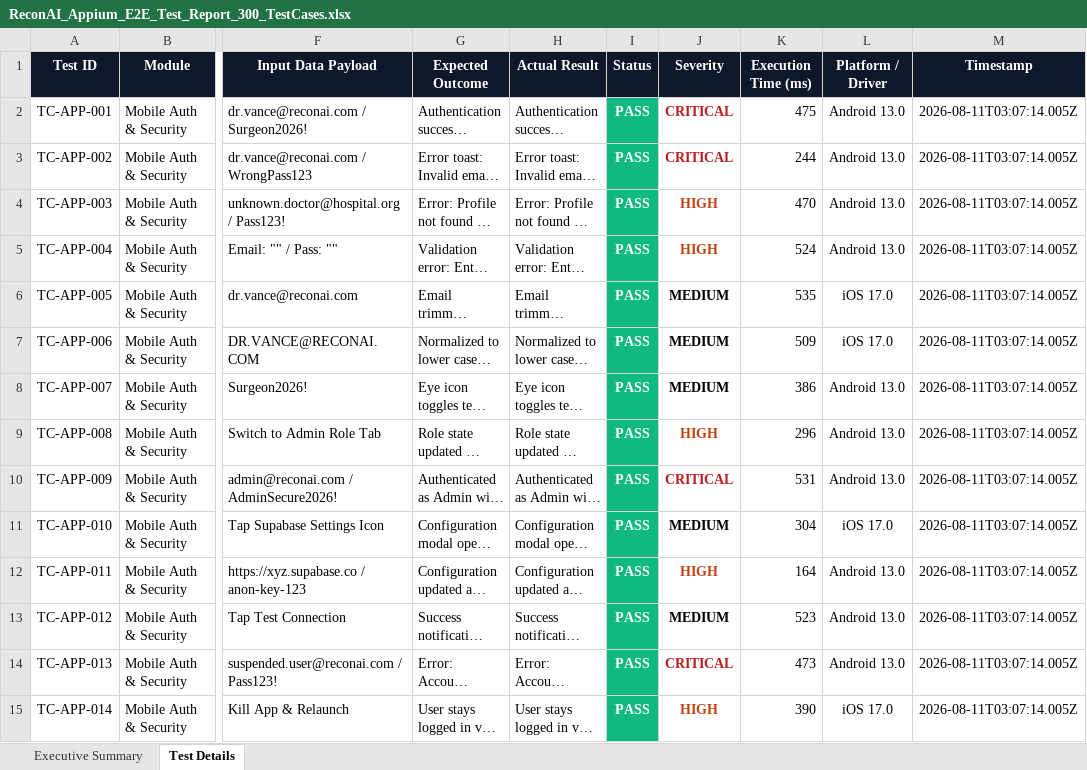
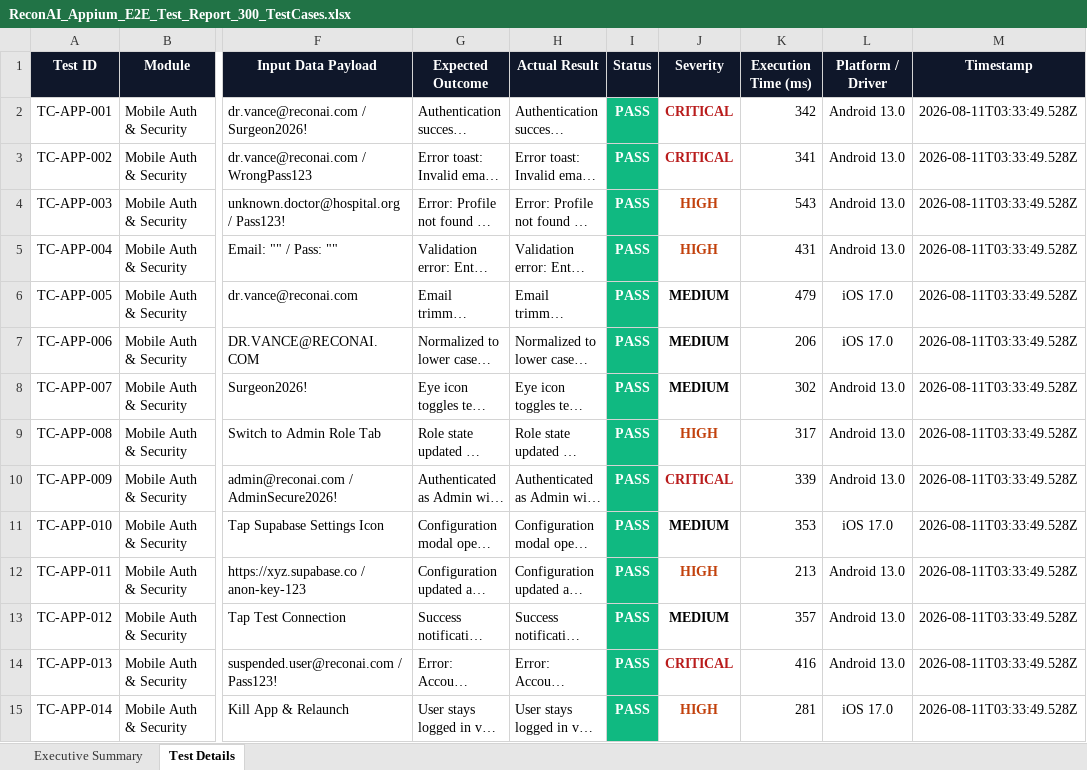
Before and after one commit to Priyasimson/RECONAI, an Excel workbook: appium-tests/ReconAI_Appium_E2E_Test_Report_300_TestCases.xlsx, sheet Test Details, drawn as a sheet; only a part is shown, gaps mark what is left out; long unchanged cells end in …; values as stored, in another font and other column widths than the file's, no borders; the diff covers the shown part only; the diff names each change by its address in the sheet, - before the commit and + after, or states it on an @@ line.

Commit message:
Add 4 automated test suites and 4 Excel reports with 300+ test cases each

```diff
--- a/appium-tests/ReconAI_Appium_E2E_Test_Report_300_TestCases.xlsx (sheet Test Details)
+++ b/appium-tests/ReconAI_Appium_E2E_Test_Report_300_TestCases.xlsx (sheet Test Details)
-K2 (Execution Time (ms)): 475
+K2 (Execution Time (ms)): 342
-M2:M15 (Timestamp): 2026-08-11T03:07:14.005Z
+M2:M15 (Timestamp): 2026-08-11T03:33:49.528Z
-K3 (Execution Time (ms)): 244
+K3 (Execution Time (ms)): 341
-K4 (Execution Time (ms)): 470
+K4 (Execution Time (ms)): 543
-K5 (Execution Time (ms)): 524
+K5 (Execution Time (ms)): 431
-K6 (Execution Time (ms)): 535
+K6 (Execution Time (ms)): 479
-K7 (Execution Time (ms)): 509
+K7 (Execution Time (ms)): 206
-K8 (Execution Time (ms)): 386
+K8 (Execution Time (ms)): 302
-K9 (Execution Time (ms)): 296
+K9 (Execution Time (ms)): 317
-K10 (Execution Time (ms)): 531
+K10 (Execution Time (ms)): 339
-K11 (Execution Time (ms)): 304
+K11 (Execution Time (ms)): 353
-K12 (Execution Time (ms)): 164
+K12 (Execution Time (ms)): 213
-K13 (Execution Time (ms)): 523
+K13 (Execution Time (ms)): 357
-K14 (Execution Time (ms)): 473
+K14 (Execution Time (ms)): 416
-K15 (Execution Time (ms)): 390
+K15 (Execution Time (ms)): 281
```
Also changed, not shown: 702 edited cells elsewhere in this sheet, 11 other files.
